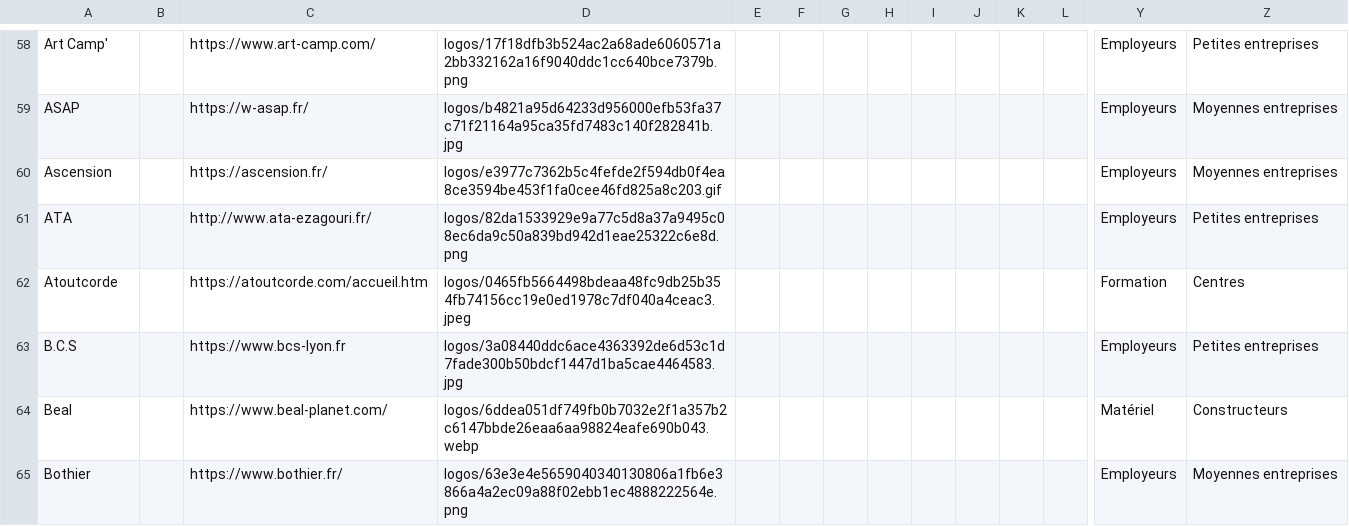
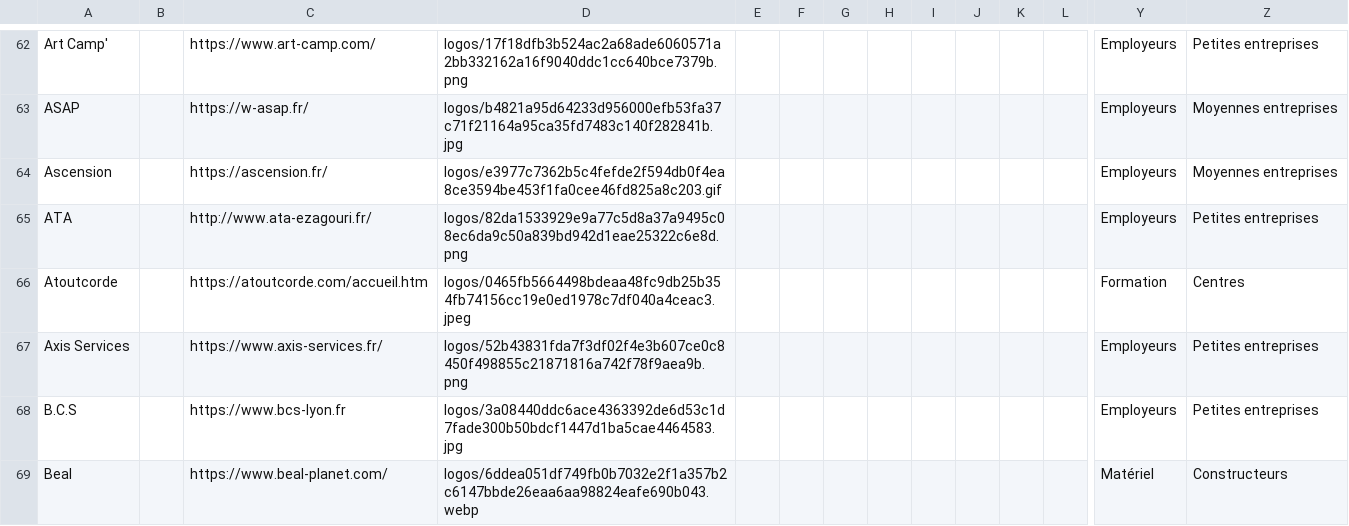
Before and after one commit to rriclet/carte-des-cordes, a CSV file: docs/items.csv, drawn as a sheet; only a part is shown, gaps mark what is left out; the shorter side is filled out with more unchanged rows; rows hold the shown columns only; the diff covers the shown part only; the diff names each change by its address in the sheet, - before the commit and + after, or states it on an @@ line.

```diff
--- a/docs/items.csv
+++ b/docs/items.csv
+row 67: Axis Services |  | https://www.axis-services.fr/ | logos/52b43831fda7f3df02f4e3b607ce0c8450f498855c21871816a742f78f9aea9b.png |  |  |  |  |  |  |  |  | Employeurs | Petites entreprises
```
Also changed, not shown: 15 added rows elsewhere in this file, 39 other files.
